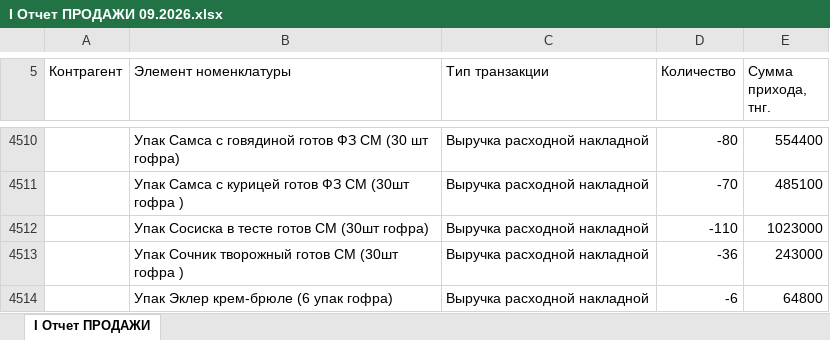
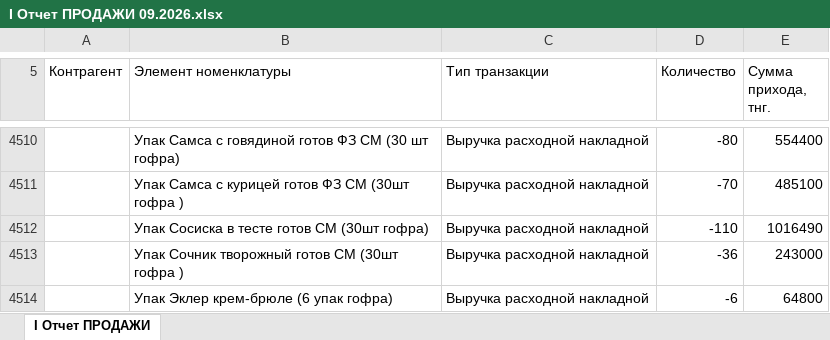
Before and after one commit to Olgagerassimenko/fin-director, an Excel workbook: I Отчет ПРОДАЖИ 09.2026.xlsx, sheet I Отчет ПРОДАЖИ, drawn as a sheet; only a part is shown, gaps mark what is left out; values as stored, in another font and other column widths than the file's, no borders; the diff names each change by its address in the sheet, - before the commit and + after, or states it on an @@ line.

```diff
--- a/I Отчет ПРОДАЖИ 09.2026.xlsx (sheet I Отчет ПРОДАЖИ)
+++ b/I Отчет ПРОДАЖИ 09.2026.xlsx (sheet I Отчет ПРОДАЖИ)
-E4512 (Сумма прихода, тнг.): 1023000
+E4512 (Сумма прихода, тнг.): 1016490
```
Also changed, not shown: I Отчет ПРОДАЖИ 03.2026.xlsx, I Отчет ПРОДАЖИ 04.2026.xlsx, 43 other files.
